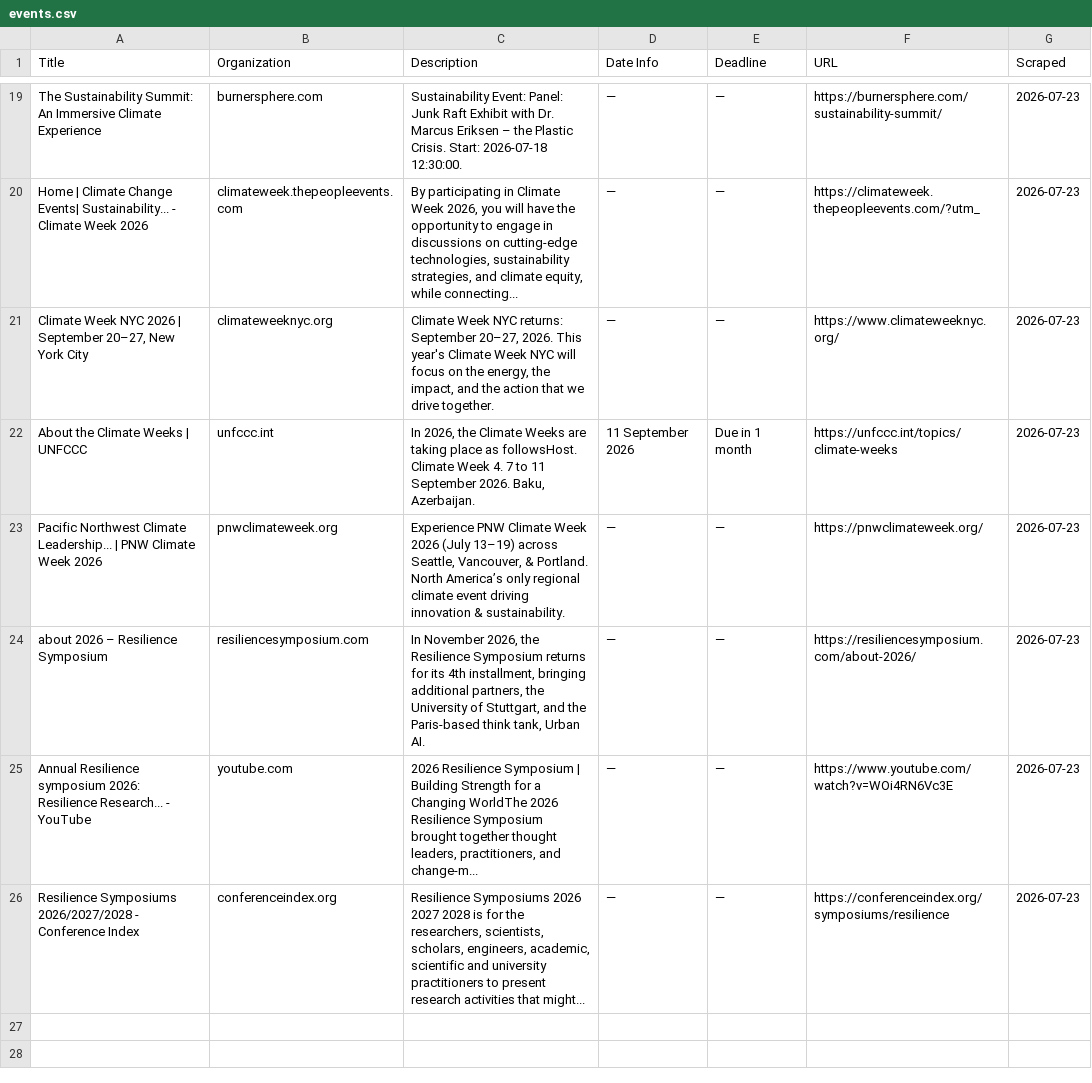
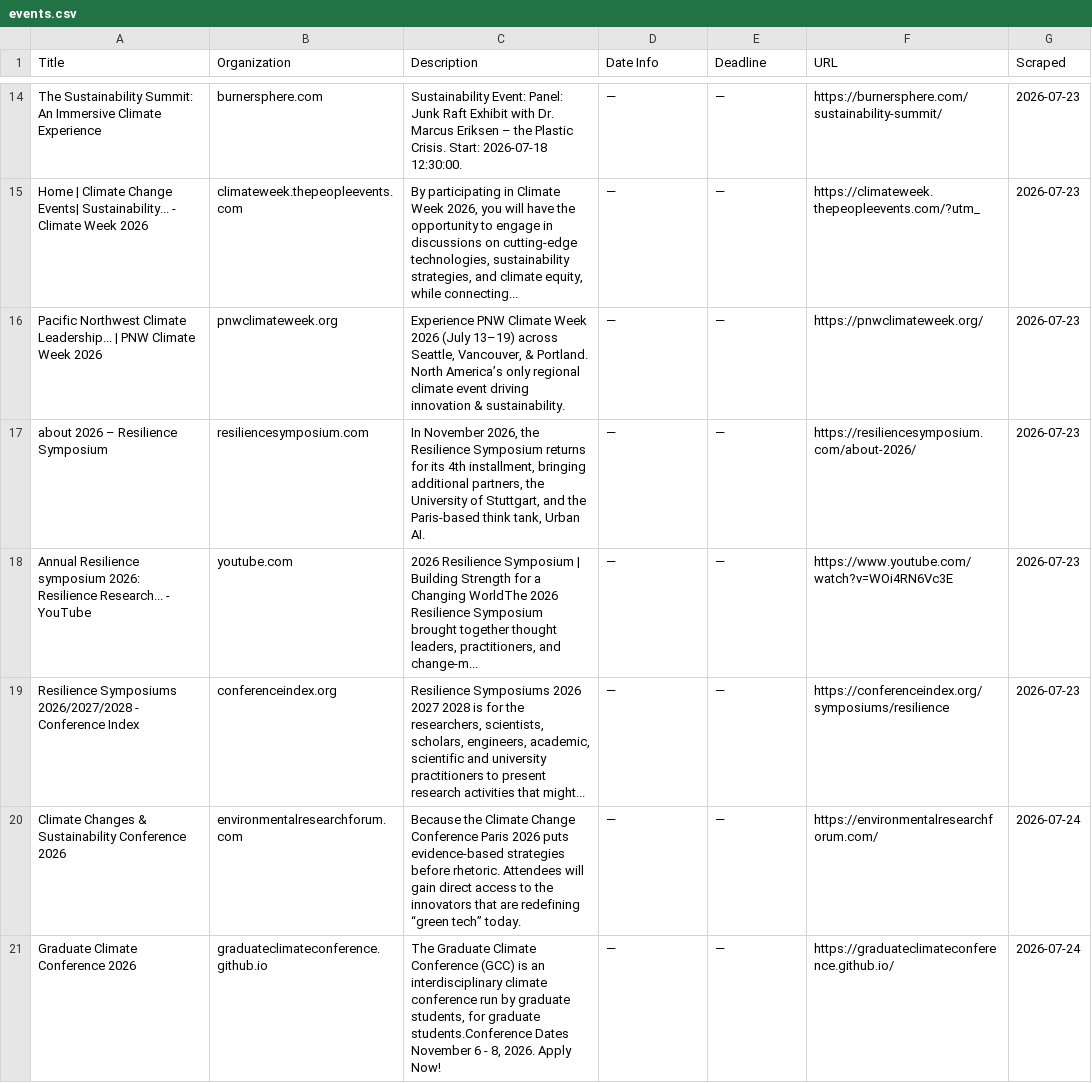
Before and after one commit to columbia-consulting/climate-cardinals-newsletter, a CSV file: weekly_data/events.csv, drawn as a sheet; only a part is shown, gaps mark what is left out; the diff covers the shown part only.

```diff
--- a/weekly_data/events.csv
+++ b/weekly_data/events.csv
@@ -20,4 +15,2 @@ The Sustainability Summit: An Immersive Climate Experience,burnersphere.com,Sust
 Home | Climate Change Events| Sustainability... - Climate Week 2026,climateweek.thepeopleevents.com,"By participating in Climate Week 2026, you will have the opportunity to engage in discussions on cutting-edge technologies, sustainability strategies, and climate equity, while connecting...",—,—,https://climateweek.thepeopleevents.com/?utm_,2026-07-23
-"Climate Week NYC 2026 | September 20–27, New York City",climateweeknyc.org,"Climate Week NYC returns: September 20–27, 2026. This year's Climate Week NYC will focus on the energy, the impact, and the action that we drive together.",—,—,https://www.climateweeknyc.org/,2026-07-23
-About the Climate Weeks | UNFCCC,unfccc.int,"In 2026, the Climate Weeks are taking place as followsHost. Climate Week 4. 7 to 11 September 2026. Baku, Azerbaijan.",11 September 2026,Due in 1 month,https://unfccc.int/topics/climate-weeks,2026-07-23
 Pacific Northwest Climate Leadership... | PNW Climate Week 2026,pnwclimateweek.org,"Experience PNW Climate Week 2026 (July 13–19) across Seattle, Vancouver, & Portland. North America’s only regional climate event driving innovation & sustainability.",—,—,https://pnwclimateweek.org/,2026-07-23
@@ -26 +19,3 @@ Annual Resilience symposium 2026: Resilience Research... - YouTube,youtube.com,"
 Resilience Symposiums 2026/2027/2028 - Conference Index,conferenceindex.org,"Resilience Symposiums 2026 2027 2028 is for the researchers, scientists, scholars, engineers, academic, scientific and university practitioners to present research activities that might...",—,—,https://conferenceindex.org/symposiums/resilience,2026-07-23
+Climate Changes & Sustainability Conference 2026,environmentalresearchforum.com,Because the Climate Change Conference Paris 2026 puts evidence-based strategies before rhetoric. Attendees will gain direct access to the innovators that are redefining “green tech” today.,—,—,https://environmentalresearchforum.com/,2026-07-24
+Graduate Climate Conference 2026,graduateclimateconference.github.io,"The Graduate Climate Conference (GCC) is an interdisciplinary climate conference run by graduate students, for graduate students.Conference Dates November 6 - 8, 2026. Apply Now!",—,—,https://graduateclimateconference.github.io/,2026-07-24
```
Also changed, not shown: 8 added rows and 5 removed rows elsewhere in this file, weekly_data/csr_reports.csv, weekly_data/experts.csv, 2 other files.
